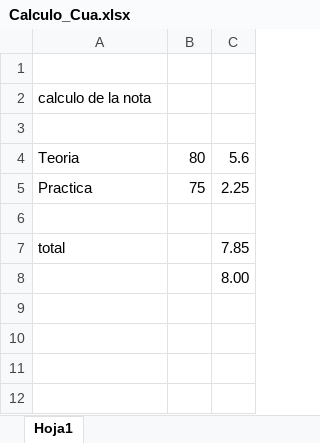
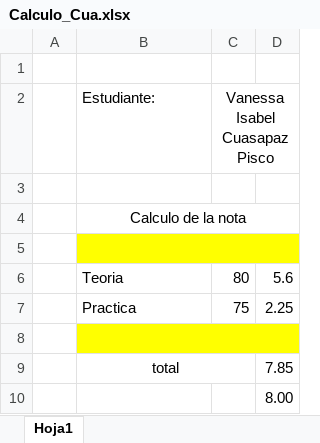
Before and after one commit to Vane2018/Eval_Cua_Van, an Excel workbook: Calculo_Cua.xlsx, sheet Hoja1, drawn as a sheet; values as stored, in another font and other column widths than the file's, no borders; addresses are those after the commit; the diff names each change by its address in the sheet, - before the commit and + after, or states it on an @@ line.

```diff
--- a/Calculo_Cua.xlsx (sheet Hoja1)
+++ b/Calculo_Cua.xlsx (sheet Hoja1)
+column A, empty
+row 2:  | Estudiante: | Vanessa Isabel Cuasapaz Pisco
+row 3: (empty)
-B4: calculo de la nota
+B4: Calculo de la nota
-B4 alignment: left
+B4 alignment: center
+B4:D4 merged
-B5:D5 fill: none
+B5:D5 fill: #FFFF00
+B5:D5 merged
-B8:D8 fill: none
+B8:D8 fill: #FFFF00
+B8:D8 merged
-B9 alignment: left
+B9 alignment: center
+B9:C9 merged
```
Also changed, not shown: formulas that keep their value, 4 other files.
